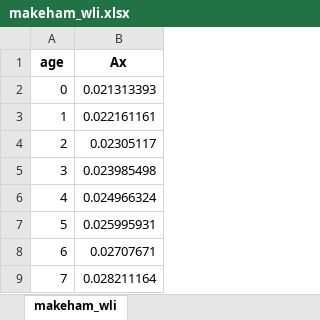
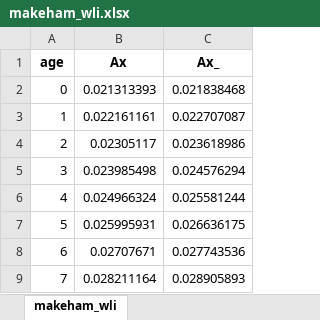
Before and after one commit to parcr/lifeactuary, an Excel workbook: exercisesLifeContingencies/lifeInsurance/makeham_wli.xlsx, sheet makeham_wli, drawn as a sheet; only a part is shown; values as stored, in another font and other column widths than the file's, no borders; the diff names each change by its address in the sheet, - before the commit and + after, or states it on an @@ line.

```diff
--- a/exercisesLifeContingencies/lifeInsurance/makeham_wli.xlsx (sheet makeham_wli)
+++ b/exercisesLifeContingencies/lifeInsurance/makeham_wli.xlsx (sheet makeham_wli)
+column C (Ax_), rows 2-9: 0.021838468 | 0.022707087 | 0.023618986 | 0.024576294 | 0.025581244 | 0.026636175 | 0.027743536 | 0.028905893
```
Also changed, not shown: exercisesLifeContingencies/lifeInsurance/makeham.xlsx, exercisesLifeContingencies/lifeInsurance/makeham_comm.xlsx, 9 other files.
